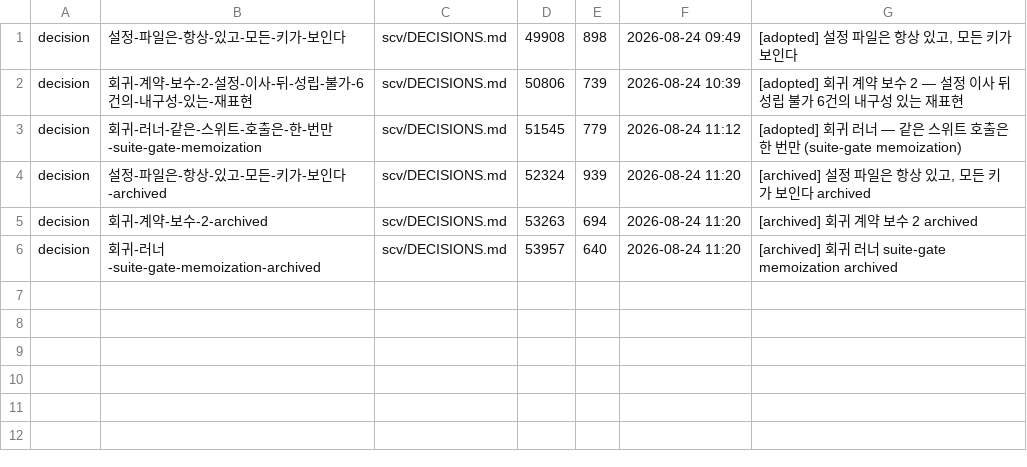
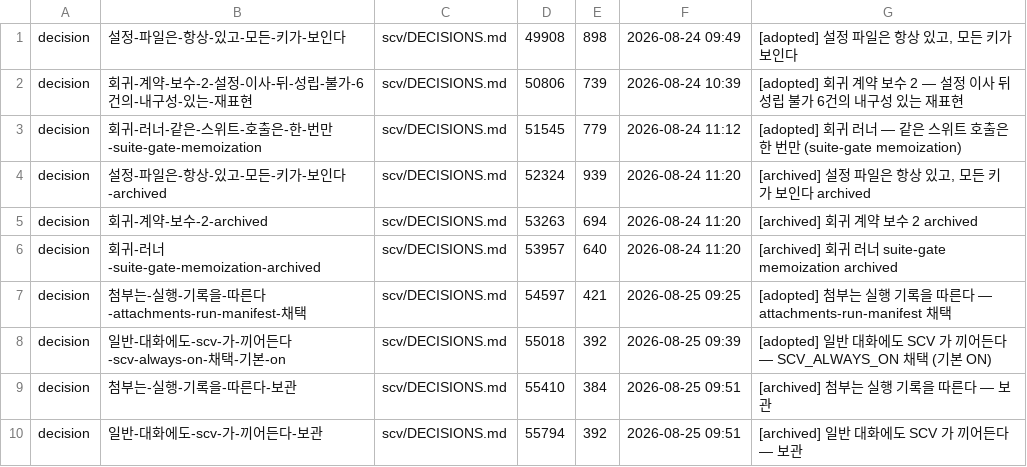
Before and after one commit to wookiya1364/scv-core, a TSV file: scv/INDEX.tsv, drawn as a sheet; the diff names each change by its address in the sheet, - before the commit and + after, or states it on an @@ line.

```diff
--- a/scv/INDEX.tsv
+++ b/scv/INDEX.tsv
+row 7: decision | 첨부는-실행-기록을-따른다-attachments-run-manifest-채택 | scv/DECISIONS.md | 54597 | 421 | 2026-08-25 09:25 | [adopted] 첨부는 실행 기록을 따른다 — attachments-run-manifest 채택
+row 8: decision | 일반-대화에도-scv-가-끼어든다-scv-always-on-채택-기본-on | scv/DECISIONS.md | 55018 | 392 | 2026-08-25 09:39 | [adopted] 일반 대화에도 SCV 가 끼어든다 — SCV_ALWAYS_ON 채택 (기본 ON)
+row 9: decision | 첨부는-실행-기록을-따른다-보관 | scv/DECISIONS.md | 55410 | 384 | 2026-08-25 09:51 | [archived] 첨부는 실행 기록을 따른다 — 보관
+row 10: decision | 일반-대화에도-scv-가-끼어든다-보관 | scv/DECISIONS.md | 55794 | 392 | 2026-08-25 09:51 | [archived] 일반 대화에도 SCV 가 끼어든다 — 보관
```
Also changed, not shown: 25 other files.
